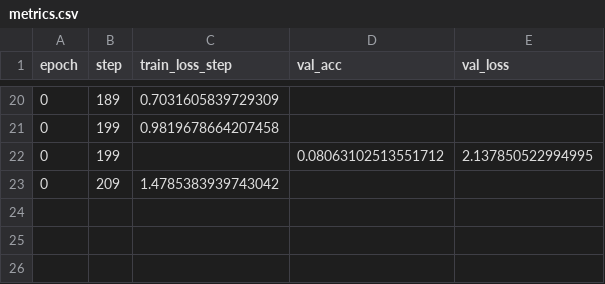
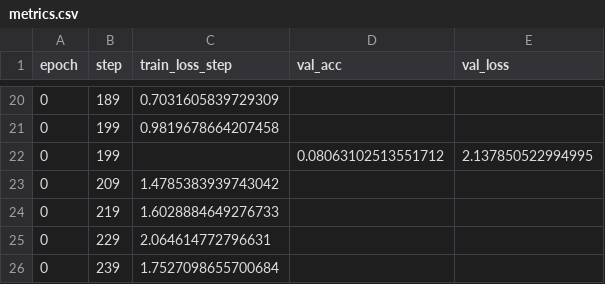
Before and after one commit to GabrielEdid/Reto_BloqueIA, a CSV file: donut_logs/strategy2_partial/version_7/metrics.csv, drawn as a sheet; only a part is shown, gaps mark what is left out.

Commit message:
cambios

```diff
--- a/donut_logs/strategy2_partial/version_7/metrics.csv
+++ b/donut_logs/strategy2_partial/version_7/metrics.csv
@@ -23 +23,4 @@ epoch,step,train_loss_step,val_acc,val_loss
 0,209,1.4785383939743042,,
+0,219,1.6028884649276733,,
+0,229,2.064614772796631,,
+0,239,1.7527098655700684,,
```
